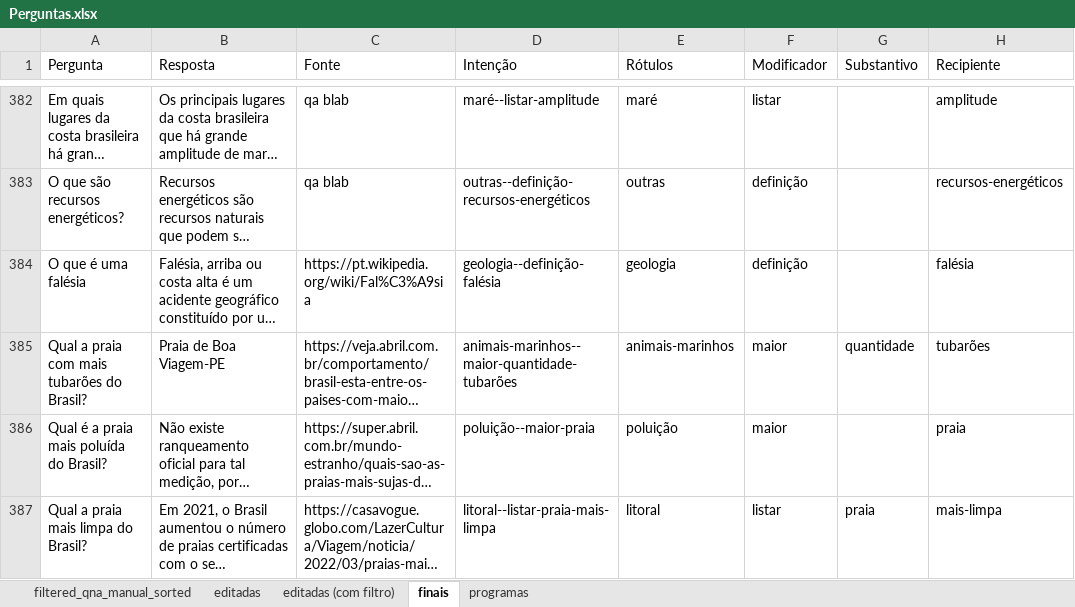
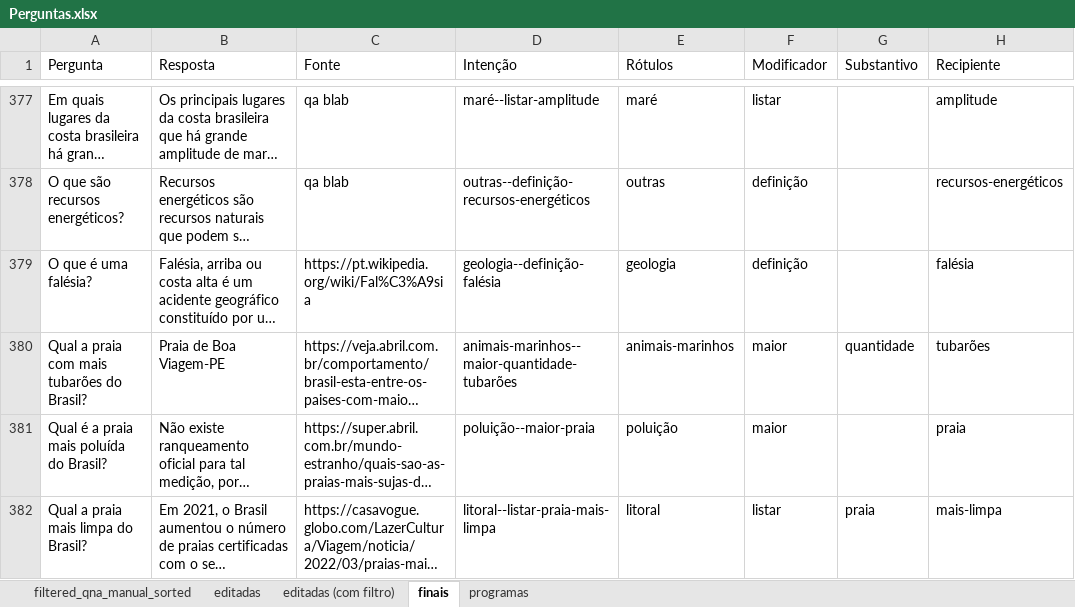
Before and after one commit to VictBenito/chatbot-Victor-Paulo, an Excel workbook: results/Perguntas.xlsx, sheet finais, drawn as a sheet; only a part is shown, gaps mark what is left out; long unchanged cells end in …; values as stored, in another font and other column widths than the file's, no borders; conditional formats not drawn; addresses are those after the commit; the diff covers the shown part only; the diff names each change by its address in the sheet, - before the commit and + after, or states it on an @@ line.

```diff
--- a/results/Perguntas.xlsx (sheet finais)
+++ b/results/Perguntas.xlsx (sheet finais)
-A379 (Pergunta): O que é uma falésia
+A379 (Pergunta): O que é uma falésia?
```
Also changed, not shown: 5 added rows, 7 removed rows, 78 edited cells and cell formats elsewhere in this sheet, formulas that keep their value, 1 other file.
